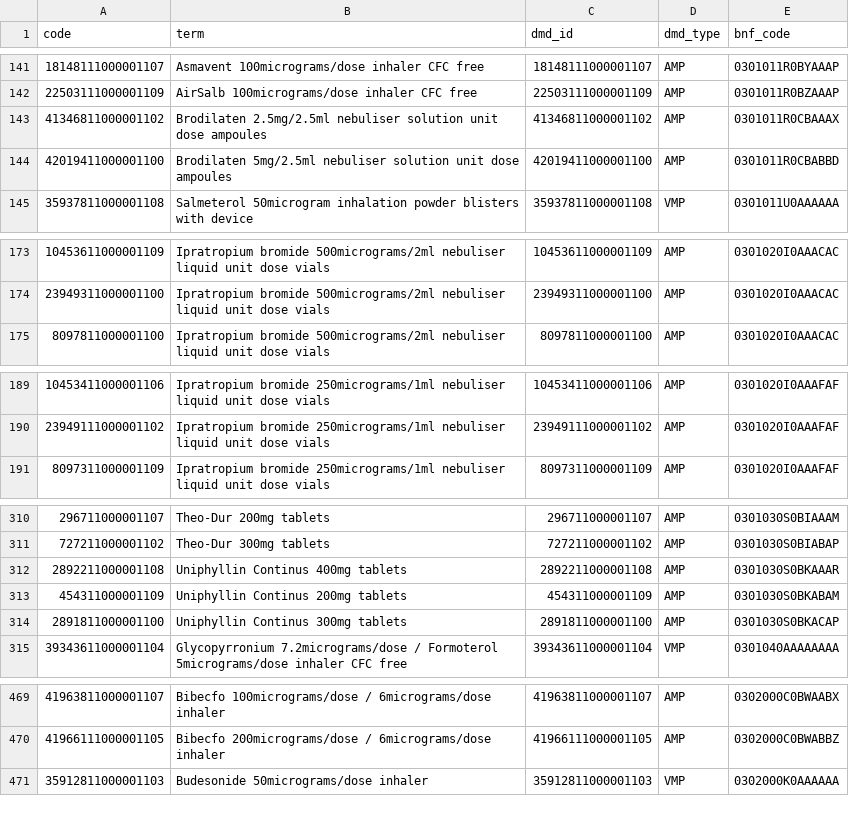
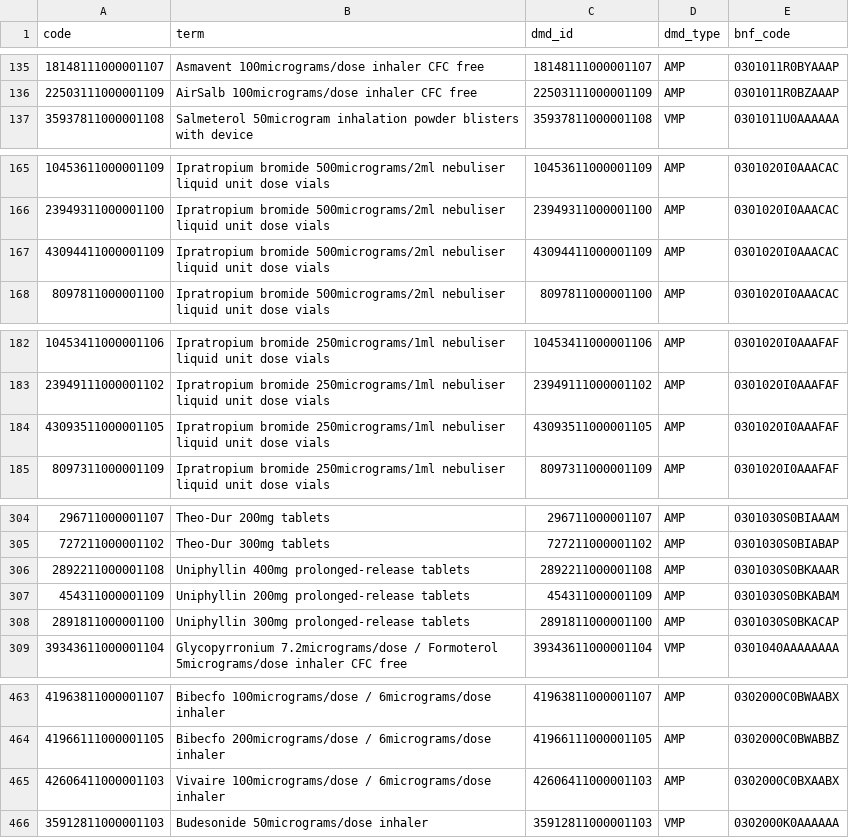
Before and after one commit to REDUCE-HF/reducehf, a CSV file: codelists/opensafely-copd-medications-new-dmd.csv, drawn as a sheet; only a part is shown, gaps mark what is left out; the diff covers the shown part only.

```diff
--- a/codelists/opensafely-copd-medications-new-dmd.csv
+++ b/codelists/opensafely-copd-medications-new-dmd.csv
@@ -142,4 +136,2 @@ code,term,dmd_id,dmd_type,bnf_code
 22503111000001109,AirSalb 100micrograms/dose inhaler CFC free,22503111000001109,AMP,0301011R0BZAAAP
-41346811000001102,Brodilaten 2.5mg/2.5ml nebuliser solution unit dose ampoules,41346811000001102,AMP,0301011R0CBAAAX
-42019411000001100,Brodilaten 5mg/2.5ml nebuliser solution unit dose ampoules,42019411000001100,AMP,0301011R0CBABBD
 35937811000001108,Salmeterol 50microgram inhalation powder blisters with device,35937811000001108,VMP,0301011U0AAAAAA
@@ -174,2 +166,3 @@ code,term,dmd_id,dmd_type,bnf_code
 23949311000001100,Ipratropium bromide 500micrograms/2ml nebuliser liquid unit dose vials,23949311000001100,AMP,0301020I0AAACAC
+43094411000001109,Ipratropium bromide 500micrograms/2ml nebuliser liquid unit dose vials,43094411000001109,AMP,0301020I0AAACAC
 8097811000001100,Ipratropium bromide 500micrograms/2ml nebuliser liquid unit dose vials,8097811000001100,AMP,0301020I0AAACAC
@@ -190,2 +183,3 @@ code,term,dmd_id,dmd_type,bnf_code
 23949111000001102,Ipratropium bromide 250micrograms/1ml nebuliser liquid unit dose vials,23949111000001102,AMP,0301020I0AAAFAF
+43093511000001105,Ipratropium bromide 250micrograms/1ml nebuliser liquid unit dose vials,43093511000001105,AMP,0301020I0AAAFAF
 8097311000001109,Ipratropium bromide 250micrograms/1ml nebuliser liquid unit dose vials,8097311000001109,AMP,0301020I0AAAFAF
@@ -311,5 +305,5 @@ code,term,dmd_id,dmd_type,bnf_code
 727211000001102,Theo-Dur 300mg tablets,727211000001102,AMP,0301030S0BIABAP
-2892211000001108,Uniphyllin Continus 400mg tablets,2892211000001108,AMP,0301030S0BKAAAR
-454311000001109,Uniphyllin Continus 200mg tablets,454311000001109,AMP,0301030S0BKABAM
-2891811000001100,Uniphyllin Continus 300mg tablets,2891811000001100,AMP,0301030S0BKACAP
+2892211000001108,Uniphyllin 400mg prolonged-release tablets,2892211000001108,AMP,0301030S0BKAAAR
+454311000001109,Uniphyllin 200mg prolonged-release tablets,454311000001109,AMP,0301030S0BKABAM
+2891811000001100,Uniphyllin 300mg prolonged-release tablets,2891811000001100,AMP,0301030S0BKACAP
 39343611000001104,Glycopyrronium 7.2micrograms/dose / Formoterol 5micrograms/dose inhaler CFC free,39343611000001104,VMP,0301040AAAAAAAA
@@ -470,2 +464,3 @@ code,term,dmd_id,dmd_type,bnf_code
 41966111000001105,Bibecfo 200micrograms/dose / 6micrograms/dose inhaler,41966111000001105,AMP,0302000C0BWABBZ
+42606411000001103,Vivaire 100micrograms/dose / 6micrograms/dose inhaler,42606411000001103,AMP,0302000C0BXAABX
 35912811000001103,Budesonide 50micrograms/dose inhaler,35912811000001103,VMP,0302000K0AAAAAA
```
Also changed, not shown: 8 added rows and 8 removed rows elsewhere in this file, codelists/primis-covid19-vacc-uptake-sev_mental.csv, 32 other files.
